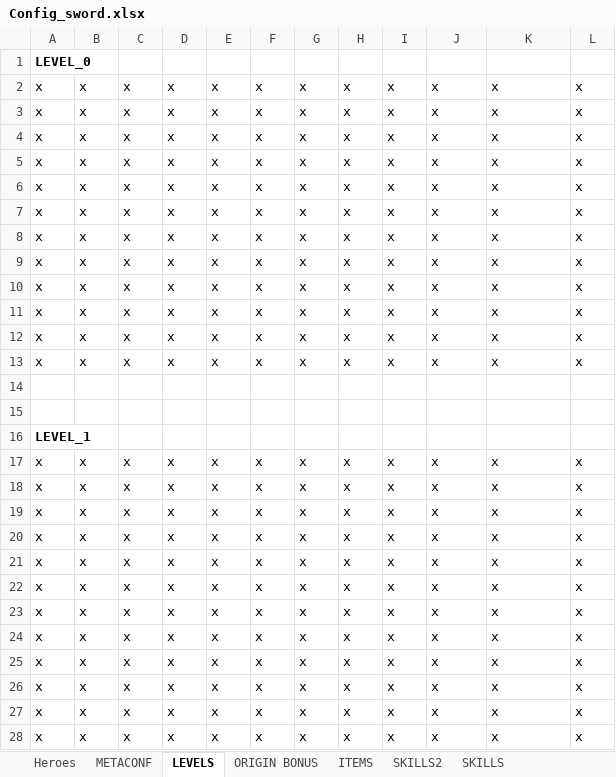
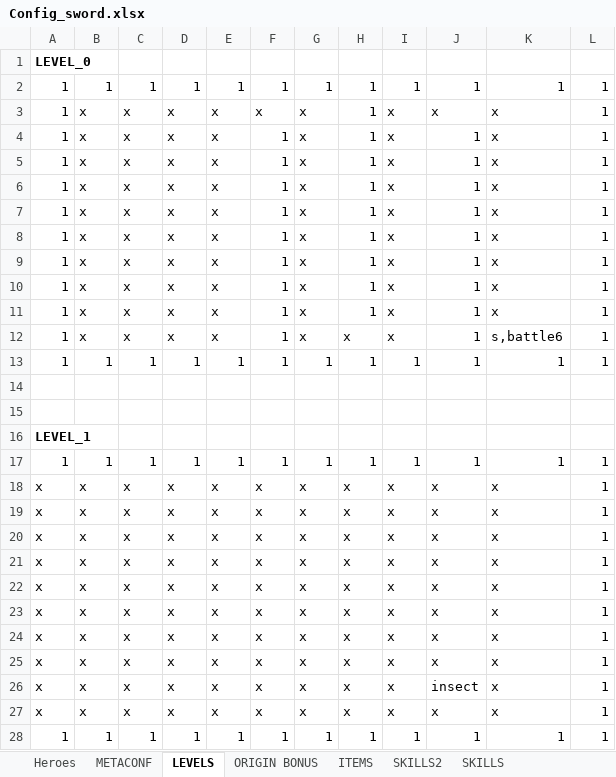
Before and after one commit to uberbax/AllForOne, an Excel workbook: Assets/StreamingAssets/Config_sword.xlsx, sheet LEVELS, drawn as a sheet; values as stored, in another font and other column widths than the file's, no borders; removed rows and columns are numbered as before the commit, all else as after; the diff names each change by its address in the sheet, - before the commit and + after, or states it on an @@ line.

Commit message:
game sword

```diff
--- a/Assets/StreamingAssets/Config_sword.xlsx (sheet LEVELS)
+++ b/Assets/StreamingAssets/Config_sword.xlsx (sheet LEVELS)
-row 2: x | x | x | x | x | x | x | x | x | x | x | x
-row 3: x | x | x | x | x | x | x | x | x | x | x | x
+row 2: 1 | 1 | 1 | 1 | 1 | 1 | 1 | 1 | 1 | 1 | 1 | 1
-A3:A12: x
+A3:A12: 1
-H3:H11: x
+H3:H11: 1
-L3:L12: x
+L3:L12: 1
-F4:F12: x
+F4:F12: 1
-J4:J12: x
+J4:J12: 1
-K12: x
+K12: s,battle6
+row 13: 1 | 1 | 1 | 1 | 1 | 1 | 1 | 1 | 1 | 1 | 1 | 1
-row 17: x | x | x | x | x | x | x | x | x | x | x | x
-row 18: x | x | x | x | x | x | x | x | x | x | x | x
+row 17: 1 | 1 | 1 | 1 | 1 | 1 | 1 | 1 | 1 | 1 | 1 | 1
-L18:L27: x
+L18:L27: 1
-J26: x
+J26: insect
+row 28: 1 | 1 | 1 | 1 | 1 | 1 | 1 | 1 | 1 | 1 | 1 | 1
```
Also changed, not shown: sheet METACONF, 20 other files.
